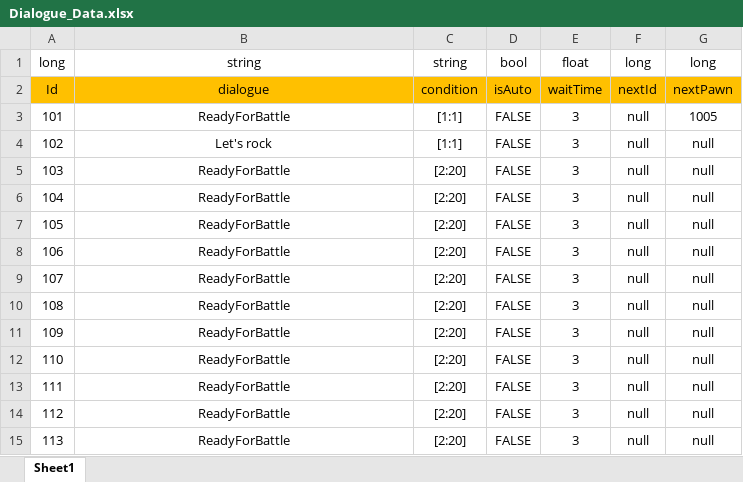
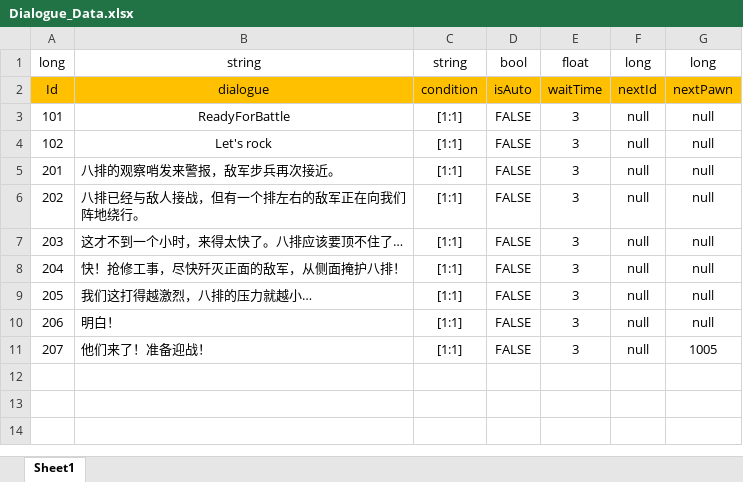
Before and after one commit to Chuyang1996/Nameless_Temp, an Excel workbook: GameDesign/ExcelData/Dialogue_Data.xlsx, sheet Sheet1, drawn as a sheet; values as stored, in another font and other column widths than the file's, no borders; removed rows and columns are numbered as before the commit, all else as after; the diff names each change by its address in the sheet, - before the commit and + after, or states it on an @@ line.

```diff
--- a/GameDesign/ExcelData/Dialogue_Data.xlsx (sheet Sheet1)
+++ b/GameDesign/ExcelData/Dialogue_Data.xlsx (sheet Sheet1)
-G3: 1005
+G3: null
-A5: 103
+A5: 201
-B5: ReadyForBattle
+B5: 八排的观察哨发来警报，敌军步兵再次接近。
-B5:B10 alignment: center
+B5:B10 alignment: left
-C5:C10: [2:20]
+C5:C10: [1:1]
-A6: 104
+A6: 202
-B6: ReadyForBattle
+B6: 八排已经与敌人接战，但有一个排左右的敌军正在向我们阵地绕行。
-A7: 105
+A7: 203
-B7: ReadyForBattle
+B7: 这才不到一个小时，来得太快了。八排应该要顶不住了…
-A8: 106
+A8: 204
-B8: ReadyForBattle
+B8: 快！抢修工事，尽快歼灭正面的敌军，从侧面掩护八排！
-A9: 107
+A9: 205
-B9: ReadyForBattle
+B9: 我们这打得越激烈，八排的压力就越小…
-A10: 108
+A10: 206
-B10: ReadyForBattle
+B10: 明白！
-row 11: 109 | ReadyForBattle | [2:20] | FALSE | 3 | null | null
-row 12: 110 | ReadyForBattle | [2:20] | FALSE | 3 | null | null
-row 13: 111 | ReadyForBattle | [2:20] | FALSE | 3 | null | null
-row 14: 112 | ReadyForBattle | [2:20] | FALSE | 3 | null | null
-row 15: 113 | ReadyForBattle | [2:20] | FALSE | 3 | null | null
+row 11: 207 | 他们来了！准备迎战！ | [1:1] | FALSE | 3 | null | 1005
```
Also changed, not shown: GameDesign/ExcelData/Character_Data.xlsx, GameDesign/ExcelData/DialogueGroup_Data.xlsx, 10 other files.
